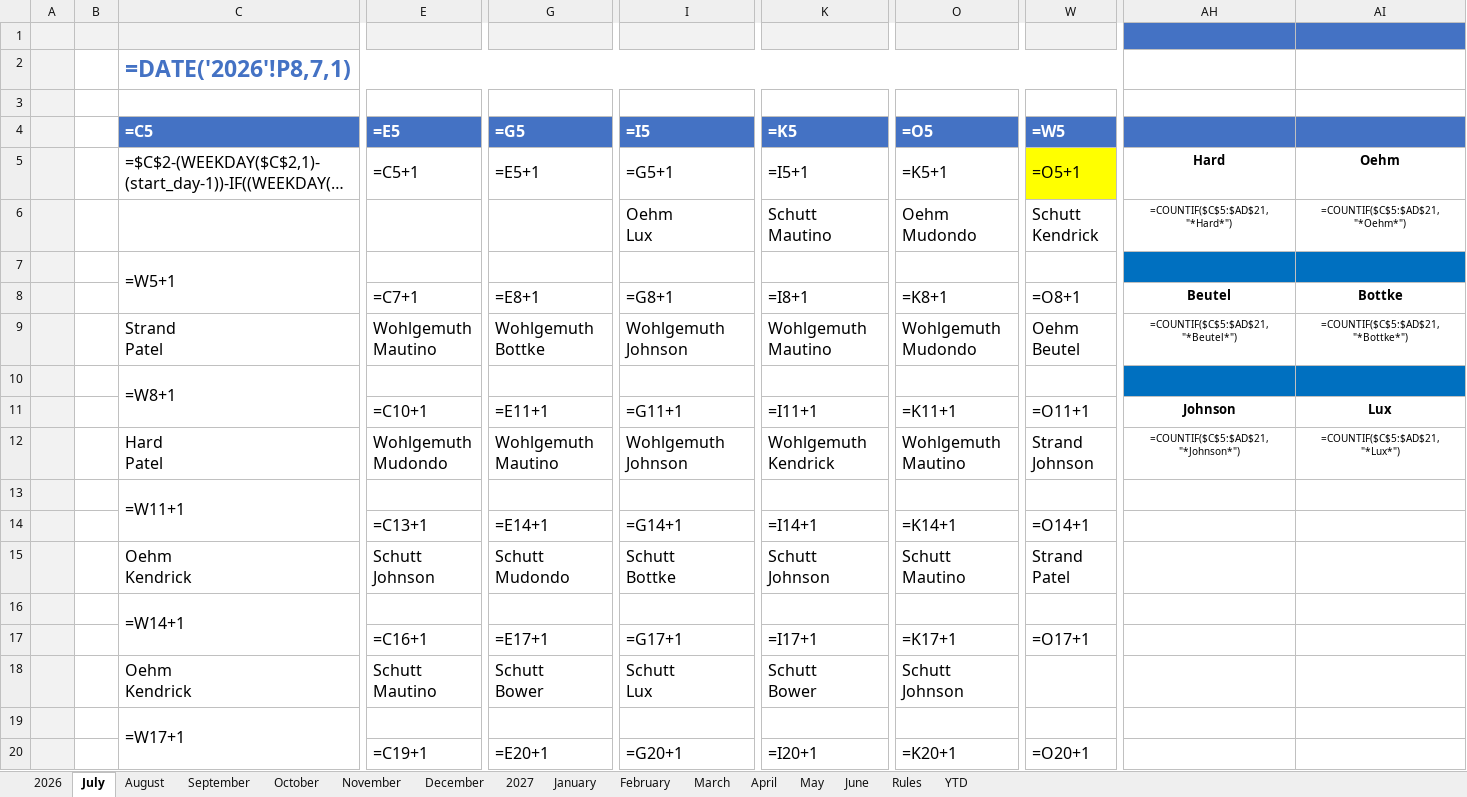
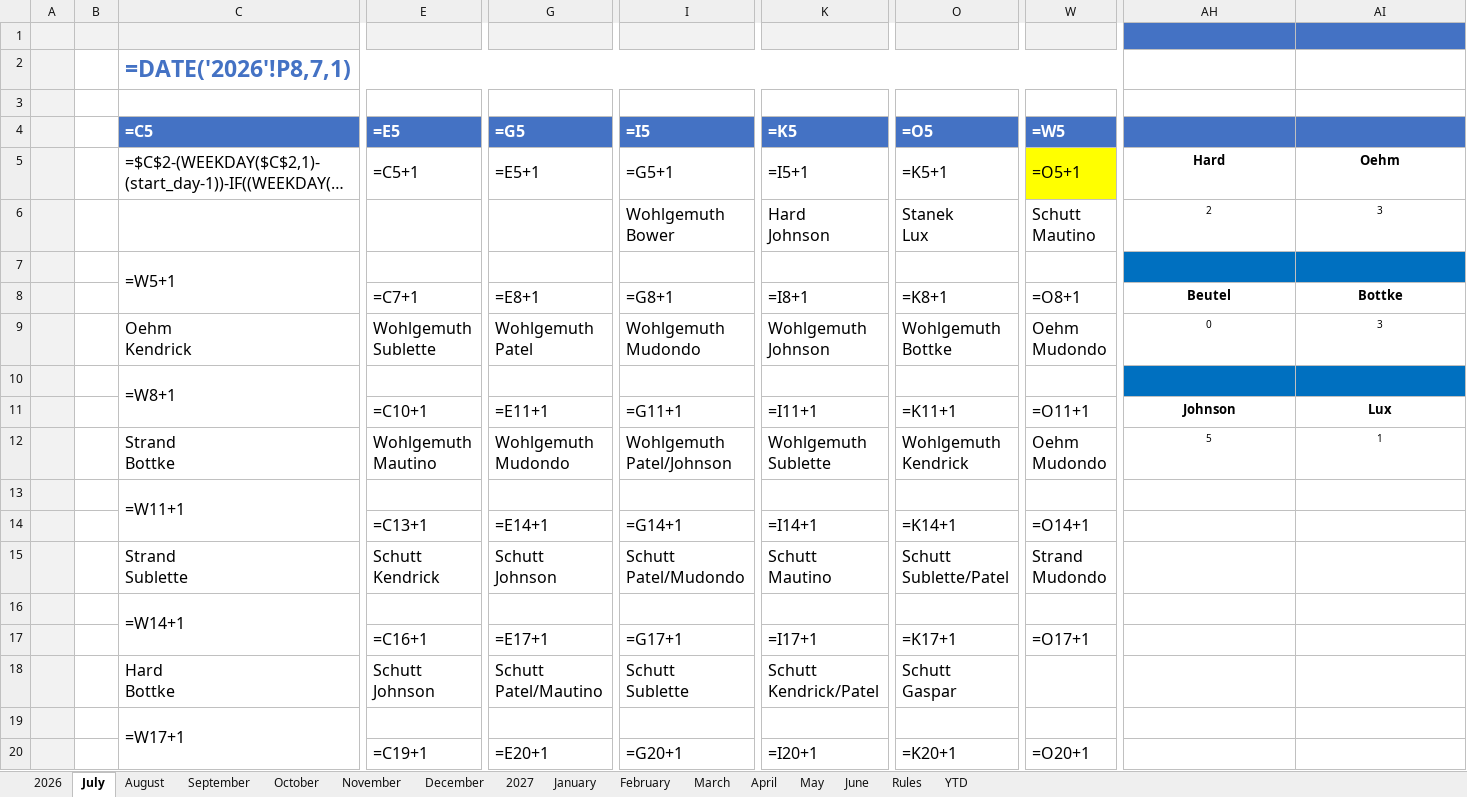
Before and after one commit to mbottke/Apex_Artifacts, an Excel workbook: deliverables/26-27_On_Call_Schedule_v2_full_rebuild.xlsx, sheet July, drawn as a sheet; only a part is shown, gaps mark what is left out; long unchanged cells end in …; values as stored, in another font and other column widths than the file's, no borders; formulas without a stored value are shown as written; conditional formats not drawn; removed rows and columns are numbered as before the commit, all else as after; rows hold the shown columns only; ↵ is a line break in a cell; the diff covers the shown part only; the diff names each change by its address in the sheet, - before the commit and + after, or states it on an @@ line.

```diff
--- a/deliverables/26-27_On_Call_Schedule_v2_full_rebuild.xlsx (sheet July)
+++ b/deliverables/26-27_On_Call_Schedule_v2_full_rebuild.xlsx (sheet July)
-row 6:  |  |  |  |  | Oehm ↵ Lux | Schutt ↵ Mautino | Oehm ↵ Mudondo | Schutt ↵ Kendrick | =COUNTIF($C$5:$AD$21,"*Hard*") | =COUNTIF($C$5:$AD$21,"*Oehm*")
+row 6:  |  |  |  |  | Wohlgemuth ↵ Bower | Hard ↵ Johnson | Stanek ↵ Lux | Schutt ↵ Mautino | 2 | 3
-row 9:  |  | Strand ↵ Patel | Wohlgemuth ↵ Mautino | Wohlgemuth ↵ Bottke | Wohlgemuth ↵ Johnson | Wohlgemuth ↵ Mautino | Wohlgemuth ↵ Mudondo | Oehm ↵ Beutel | =COUNTIF($C$5:$AD$21,"*Beutel*") | =COUNTIF($C$5:$AD$21,"*Bottke*")
+row 9:  |  | Oehm ↵ Kendrick | Wohlgemuth ↵ Sublette | Wohlgemuth ↵ Patel | Wohlgemuth ↵ Mudondo | Wohlgemuth ↵ Johnson | Wohlgemuth ↵ Bottke | Oehm ↵ Mudondo | 0 | 3
-row 12:  |  | Hard ↵ Patel | Wohlgemuth ↵ Mudondo | Wohlgemuth ↵ Mautino | Wohlgemuth ↵ Johnson | Wohlgemuth ↵ Kendrick | Wohlgemuth ↵ Mautino | Strand ↵ Johnson | =COUNTIF($C$5:$AD$21,"*Johnson*") | =COUNTIF($C$5:$AD$21,"*Lux*")
+row 12:  |  | Strand ↵ Bottke | Wohlgemuth ↵ Mautino | Wohlgemuth ↵ Mudondo | Wohlgemuth ↵ Patel/Johnson | Wohlgemuth ↵ Sublette | Wohlgemuth ↵ Kendrick | Oehm ↵ Mudondo | 5 | 1
-row 15:  |  | Oehm ↵ Kendrick | Schutt ↵ Johnson | Schutt ↵ Mudondo | Schutt ↵ Bottke | Schutt ↵ Johnson | Schutt ↵ Mautino | Strand ↵ Patel
+row 15:  |  | Strand ↵ Sublette | Schutt ↵ Kendrick | Schutt ↵ Johnson | Schutt ↵ Patel/Mudondo | Schutt ↵ Mautino | Schutt ↵ Sublette/Patel | Strand ↵ Mudondo
-row 18:  |  | Oehm ↵ Kendrick | Schutt ↵ Mautino | Schutt ↵ Bower | Schutt ↵ Lux | Schutt ↵ Bower | Schutt ↵ Johnson
+row 18:  |  | Hard ↵ Bottke | Schutt ↵ Johnson | Schutt ↵ Patel/Mautino | Schutt ↵ Sublette | Schutt ↵ Kendrick/Patel | Schutt ↵ Gaspar
```
Also changed, not shown: 18 added rows and 18 removed rows elsewhere in this sheet, sheet August, sheet March, sheet May, sheet December, sheet October, sheet January, 6 more sheets, deliverables/26-27_On_Call_Schedule_v1_minimal_repair.xlsx, 10 other files.
